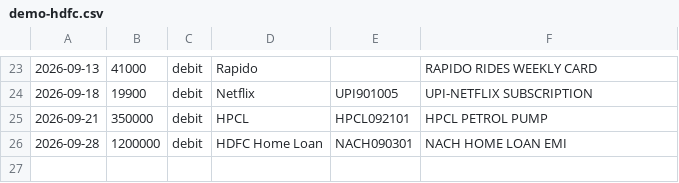
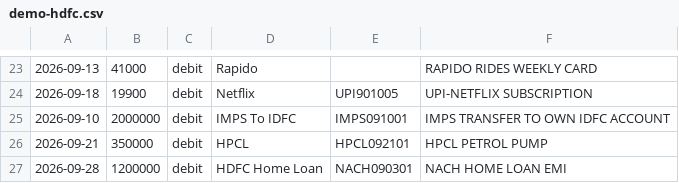
Before and after one commit to VedantS01/hisab, a CSV file: Hisab/Resources/demo-hdfc.csv, drawn as a sheet; only a part is shown, gaps mark what is left out; the diff names each change by its address in the sheet, - before the commit and + after, or states it on an @@ line.

```diff
--- a/Hisab/Resources/demo-hdfc.csv
+++ b/Hisab/Resources/demo-hdfc.csv
+row 25: 2026-09-10 | 2000000 | debit | IMPS To IDFC | IMPS091001 | IMPS TRANSFER TO OWN IDFC ACCOUNT
```
Also changed, not shown: 18 other files.
